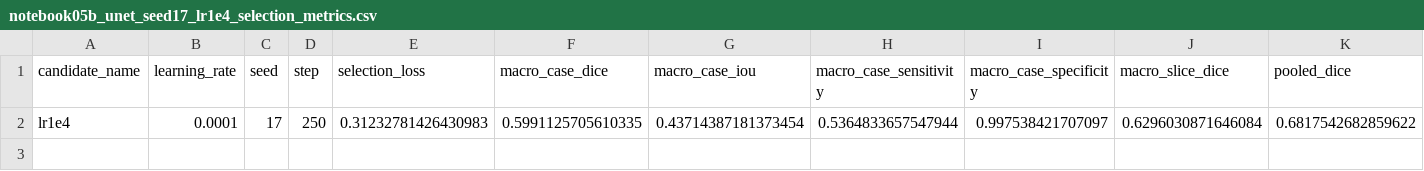
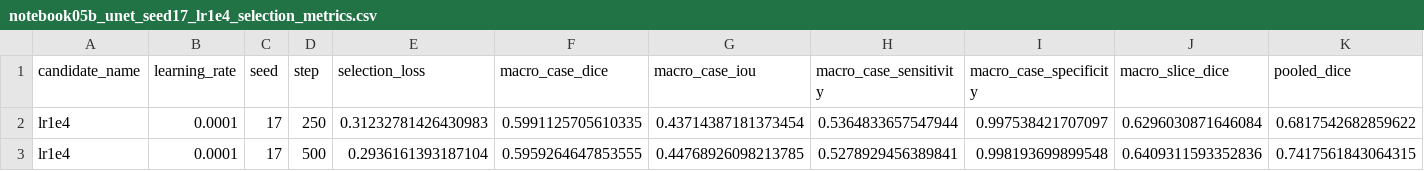
Before and after one commit to itsCodeBakery/EviCT, a CSV file: artifacts/audit/notebook05b_unet_seed17_lr1e4_selection_metrics.csv, drawn as a sheet; only a part is shown; rows hold the shown columns only; the diff names each change by its address in the sheet, - before the commit and + after, or states it on an @@ line.

```diff
--- a/artifacts/audit/notebook05b_unet_seed17_lr1e4_selection_metrics.csv
+++ b/artifacts/audit/notebook05b_unet_seed17_lr1e4_selection_metrics.csv
+row 3: lr1e4 | 0.0001 | 17 | 500 | 0.2936161393187104 | 0.5959264647853555 | 0.44768926098213785 | 0.5278929456389841 | 0.998193699899548 | 0.6409311593352836 | 0.7417561843064315
```
Also changed, not shown: artifacts/audit/notebook05b_unet_seed17_lr1e4_selection_case_metrics.csv, 3 other files.
